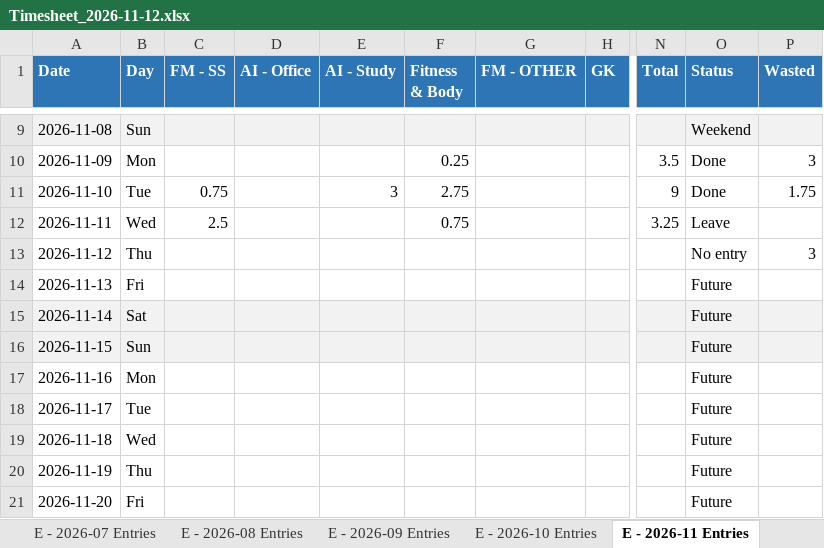
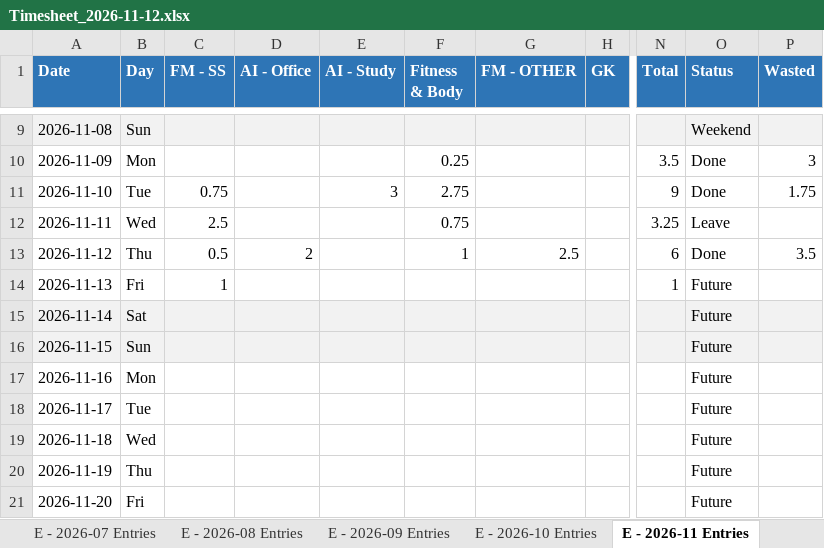
Before and after one commit to godwin-euphoric/Timesheet, an Excel workbook: backups/Timesheet_2026-11-12.xlsx, sheet E - 2026-11 Entries, drawn as a sheet; only a part is shown, gaps mark what is left out; values as stored, in another font and other column widths than the file's, no borders; the diff names each change by its address in the sheet, - before the commit and + after, or states it on an @@ line.

```diff
--- a/backups/Timesheet_2026-11-12.xlsx (sheet E - 2026-11 Entries)
+++ b/backups/Timesheet_2026-11-12.xlsx (sheet E - 2026-11 Entries)
-C13 (FM - SS): (empty)
+C13 (FM - SS): 0.5
-D13 (AI - Office): (empty)
+D13 (AI - Office): 2
-F13 (Fitness & Body): (empty)
+F13 (Fitness & Body): 1
-G13 (FM - OTHER): (empty)
+G13 (FM - OTHER): 2.5
-N13 (Total): (empty)
+N13 (Total): 6
-O13 (Status): No entry
+O13 (Status): Done
-P13 (Wasted): 3
+P13 (Wasted): 3.5
-C14 (FM - SS): (empty)
+C14 (FM - SS): 1
-N14 (Total): (empty)
+N14 (Total): 1
```
Also changed, not shown: sheet Yearly Overview, sheet E - 2026-10 Entries, sheet E - Filmaking.
